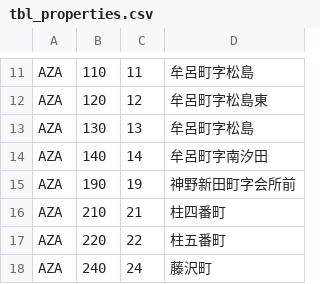
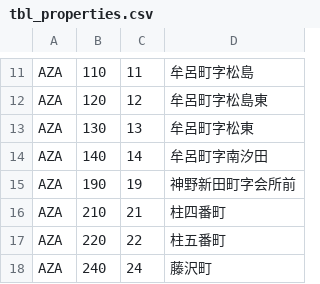
Before and after one commit to imdebop/yg-web, a CSV file: ygserver/app/tbl_properties.csv, drawn as a sheet; only a part is shown, gaps mark what is left out.

```diff
--- a/ygserver/app/tbl_properties.csv
+++ b/ygserver/app/tbl_properties.csv
@@ -12,3 +12,3 @@ AZA,110,11,牟呂町字松島
 AZA,120,12,牟呂町字松島東
-AZA,130,13,牟呂町字松島
+AZA,130,13,牟呂町字松東
 AZA,140,14,牟呂町字南汐田
```
Also changed, not shown: 7 other files.
